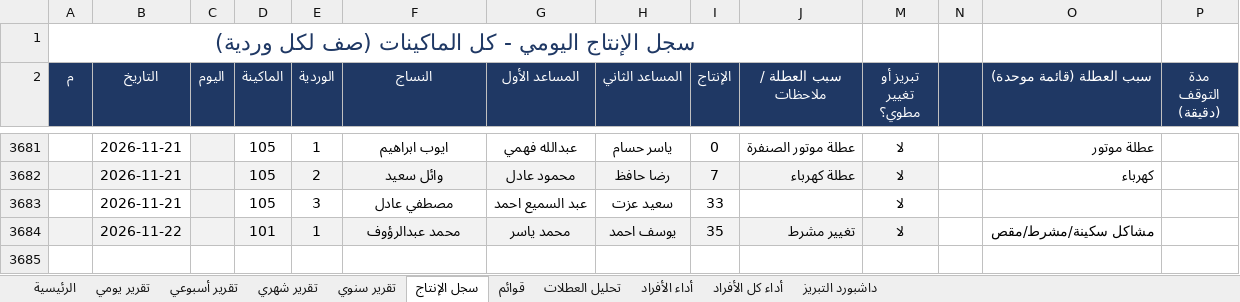
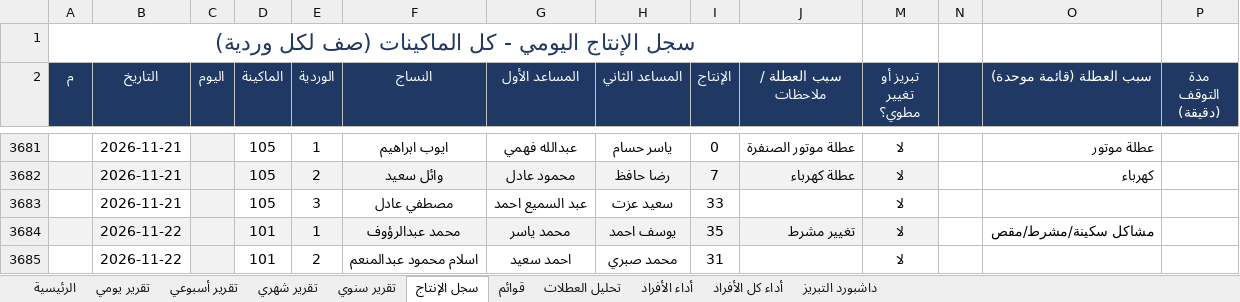
Before and after one commit to alucarderor-cpu/Daily-Production-Report, an Excel workbook: production.xlsx, sheet سجل الإنتاج, drawn as a sheet; only a part is shown, gaps mark what is left out; values as stored, in another font and other column widths than the file's, no borders; conditional formats not drawn; the diff names each change by its address in the sheet, - before the commit and + after, or states it on an @@ line.

Commit message:
apply production entries

```diff
--- a/production.xlsx (sheet سجل الإنتاج)
+++ b/production.xlsx (sheet سجل الإنتاج)
+row 3685:  | 2026-11-22 |  | 101 | 2 | اسلام محمود عبدالمنعم | احمد سعيد | محمد صبري | 31 |  | لا
```
Also changed, not shown: 1 other file.
